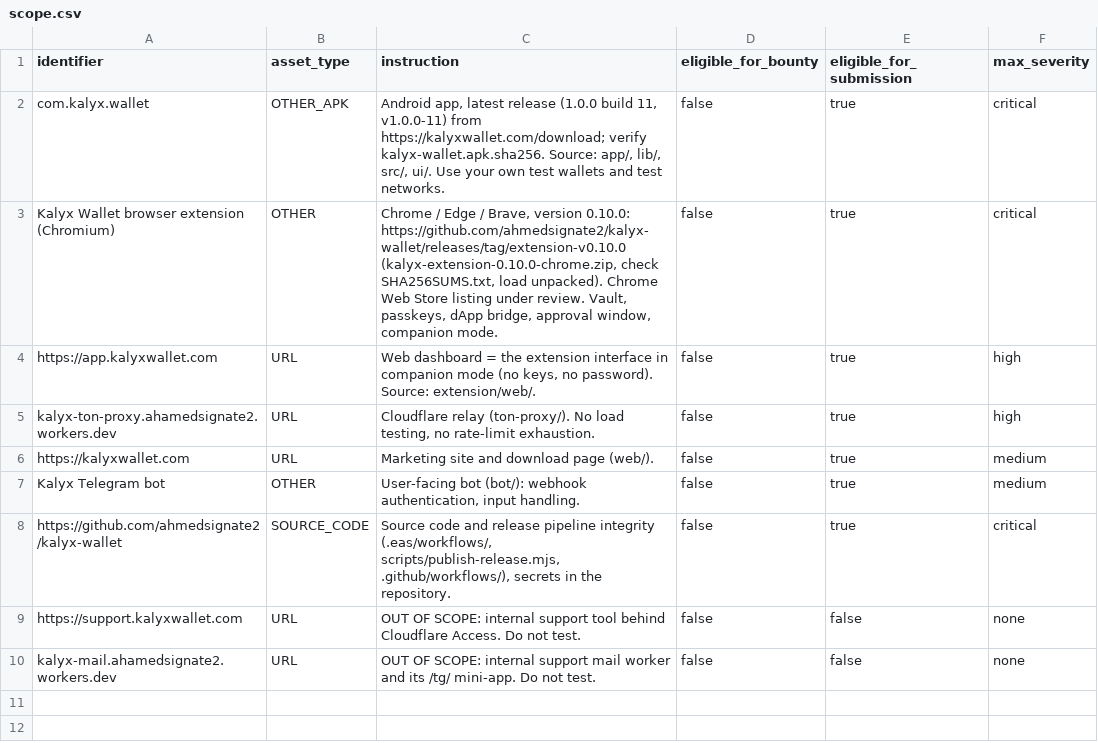
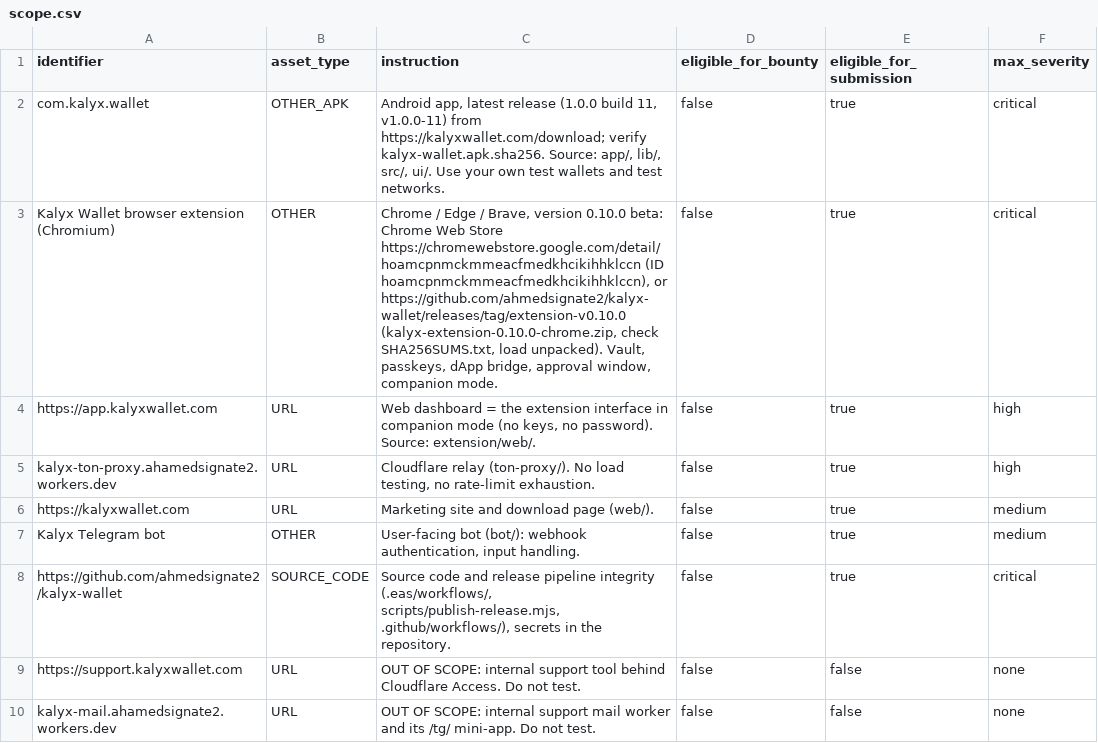
Before and after one commit to ahmedsignate2/kalyx-wallet, a CSV file: docs/security/scope.csv, drawn as a sheet.

Commit message:
Extension publiée sur le Chrome Web Store
Le site ne parle plus de bêta « sur invitation » (15 langues) : la bêta
0.10.0 est disponible sur le Chrome Web Store. Le périmètre de sécurité
(SCOPE.md, scope.csv) donne le lien de la fiche et son identifiant, en
plus de la release GitHub.

```diff
--- a/docs/security/scope.csv
+++ b/docs/security/scope.csv
@@ -2,3 +2,3 @@ identifier,asset_type,instruction,eligible_for_bounty,eligible_for_submission,ma
 com.kalyx.wallet,OTHER_APK,"Android app, latest release (1.0.0 build 11, v1.0.0-11) from https://kalyxwallet.com/download; verify kalyx-wallet.apk.sha256. Source: app/, lib/, src/, ui/. Use your own test wallets and test networks.",false,true,critical
-Kalyx Wallet browser extension (Chromium),OTHER,"Chrome / Edge / Brave, version 0.10.0: https://github.com/ahmedsignate2/kalyx-wallet/releases/tag/extension-v0.10.0 (kalyx-extension-0.10.0-chrome.zip, check SHA256SUMS.txt, load unpacked). Chrome Web Store listing under review. Vault, passkeys, dApp bridge, approval window, companion mode.",false,true,critical
+Kalyx Wallet browser extension (Chromium),OTHER,"Chrome / Edge / Brave, version 0.10.0 beta: Chrome Web Store https://chromewebstore.google.com/detail/hoamcpnmckmmeacfmedkhcikihhklccn (ID hoamcpnmckmmeacfmedkhcikihhklccn), or https://github.com/ahmedsignate2/kalyx-wallet/releases/tag/extension-v0.10.0 (kalyx-extension-0.10.0-chrome.zip, check SHA256SUMS.txt, load unpacked). Vault, passkeys, dApp bridge, approval window, companion mode.",false,true,critical
 https://app.kalyxwallet.com,URL,"Web dashboard = the extension interface in companion mode (no keys, no password). Source: extension/web/.",false,true,high
```
Also changed, not shown: 16 other files.
